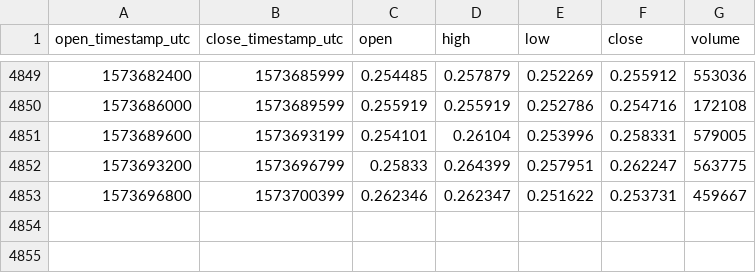
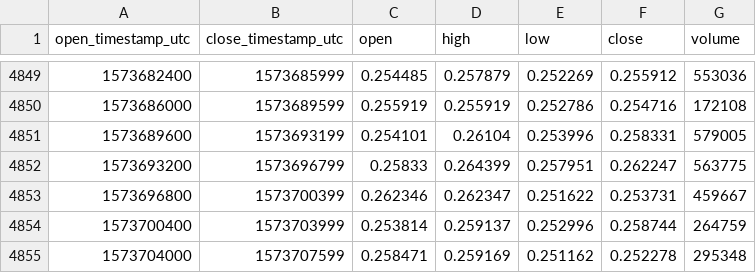
Before and after one commit to cryptobigbro/coinbasepro-BAT-USDC, a CSV file: coinbasepro-BAT-USDC-1h.csv, drawn as a sheet; only a part is shown, gaps mark what is left out.

Commit message:
Update OHLCV data.

```diff
--- a/coinbasepro-BAT-USDC-1h.csv
+++ b/coinbasepro-BAT-USDC-1h.csv
@@ -4853 +4853,3 @@ open_timestamp_utc,close_timestamp_utc,open,high,low,close,volume
 1573696800,1573700399,0.262346,0.262347,0.251622,0.253731,459667
+1573700400,1573703999,0.253814,0.259137,0.252996,0.258744,264759
+1573704000,1573707599,0.258471,0.259169,0.251162,0.252278,295348
```
